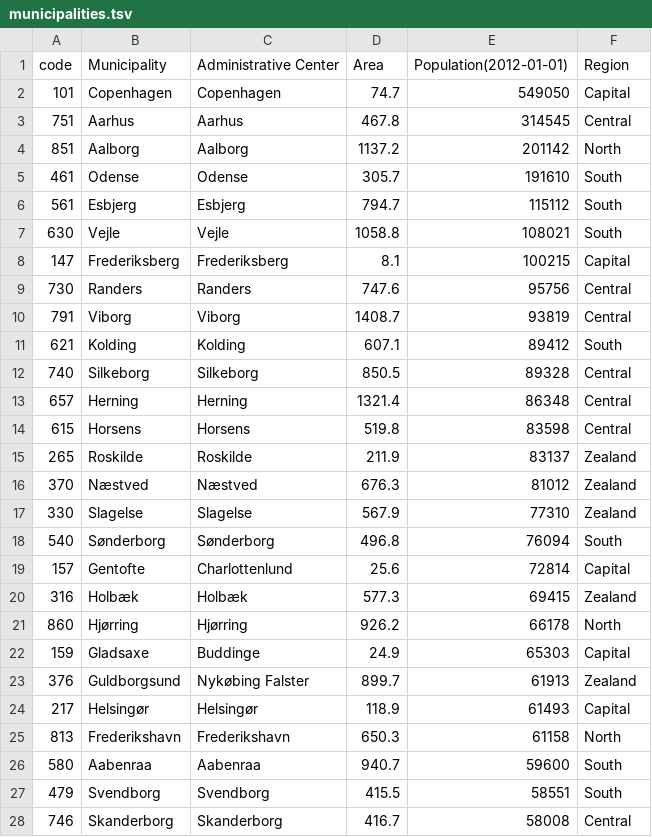
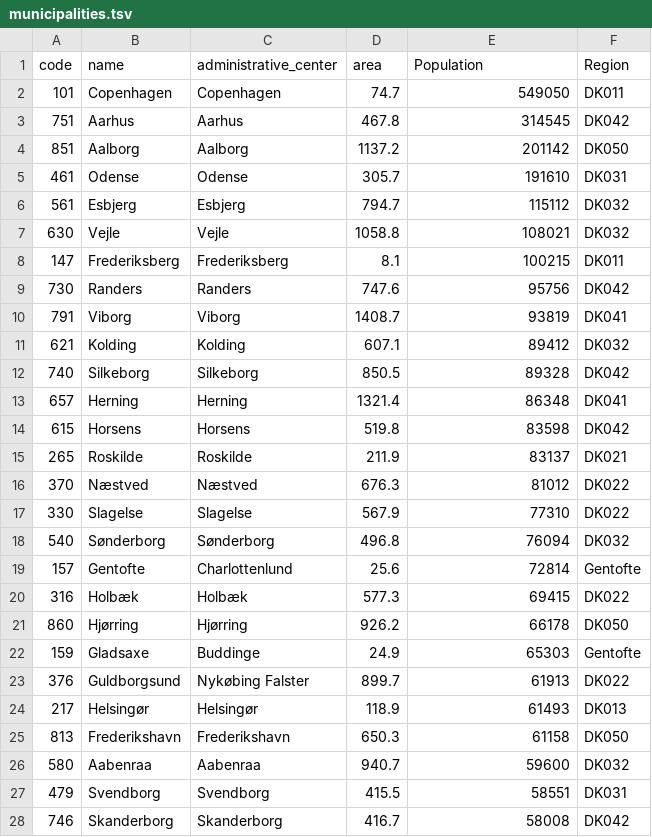
Before and after one commit to TYMichaelsen/covid19, a TSV file: bi_system/stable_dims/municipalities.tsv, drawn as a sheet; only a part is shown; the diff covers the shown part only.

```diff
--- a/bi_system/stable_dims/municipalities.tsv
+++ b/bi_system/stable_dims/municipalities.tsv
@@ -1,28 +1,28 @@
-code	Municipality	Administrative Center	Area	Population(2012-01-01)	Region
-101	Copenhagen	Copenhagen	74.7	549050	Capital
-751	Aarhus	Aarhus	467.8	314545	Central
-851	Aalborg	Aalborg	1137.2	201142	North
-461	Odense	Odense	305.7	191610	South
-561	Esbjerg	Esbjerg	794.7	115112	South
-630	Vejle	Vejle	1058.8	108021	South
-147	Frederiksberg	Frederiksberg	8.1	100215	Capital
-730	Randers	Randers	747.6	95756	Central
-791	Viborg	Viborg	1408.7	93819	Central
-621	Kolding	Kolding	607.1	89412	South
-740	Silkeborg	Silkeborg	850.5	89328	Central
-657	Herning	Herning	1321.4	86348	Central
-615	Horsens	Horsens	519.8	83598	Central
-265	Roskilde	Roskilde	211.9	83137	Zealand
-370	Næstved	Næstved	676.3	81012	Zealand
-330	Slagelse	Slagelse	567.9	77310	Zealand
-540	Sønderborg	Sønderborg	496.8	76094	South
-157	Gentofte	Charlottenlund	25.6	72814	Capital
-316	Holbæk	Holbæk	577.3	69415	Zealand
-860	Hjørring	Hjørring	926.2	66178	North
-159	Gladsaxe	Buddinge	24.9	65303	Capital
-376	Guldborgsund	Nykøbing Falster	899.7	61913	Zealand
-217	Helsingør	Helsingør	118.9	61493	Capital
-813	Frederikshavn	Frederikshavn	650.3	61158	North
-580	Aabenraa	Aabenraa	940.7	59600	South
-479	Svendborg	Svendborg	415.5	58551	South
-746	Skanderborg	Skanderborg	416.7	58008	Central
+code	name	administrative_center	area	Population	Region
+101	Copenhagen	Copenhagen	74.7	549050	DK011
+751	Aarhus	Aarhus	467.8	314545	DK042
+851	Aalborg	Aalborg	1137.2	201142	DK050
+461	Odense	Odense	305.7	191610	DK031
+561	Esbjerg	Esbjerg	794.7	115112	DK032
+630	Vejle	Vejle	1058.8	108021	DK032
+147	Frederiksberg	Frederiksberg	8.1	100215	DK011
+730	Randers	Randers	747.6	95756	DK042
+791	Viborg	Viborg	1408.7	93819	DK041
+621	Kolding	Kolding	607.1	89412	DK032
+740	Silkeborg	Silkeborg	850.5	89328	DK042
+657	Herning	Herning	1321.4	86348	DK041
+615	Horsens	Horsens	519.8	83598	DK042
+265	Roskilde	Roskilde	211.9	83137	DK021
+370	Næstved	Næstved	676.3	81012	DK022
+330	Slagelse	Slagelse	567.9	77310	DK022
+540	Sønderborg	Sønderborg	496.8	76094	DK032
+157	Gentofte	Charlottenlund	25.6	72814	Gentofte
+316	Holbæk	Holbæk	577.3	69415	DK022
+860	Hjørring	Hjørring	926.2	66178	DK050
+159	Gladsaxe	Buddinge	24.9	65303	Gentofte
+376	Guldborgsund	Nykøbing Falster	899.7	61913	DK022
+217	Helsingør	Helsingør	118.9	61493	DK013
+813	Frederikshavn	Frederikshavn	650.3	61158	DK050
+580	Aabenraa	Aabenraa	940.7	59600	DK032
+479	Svendborg	Svendborg	415.5	58551	DK031
+746	Skanderborg	Skanderborg	416.7	58008	DK042
```
Also changed, not shown: 71 edited cells elsewhere in this file, 1 other file.
